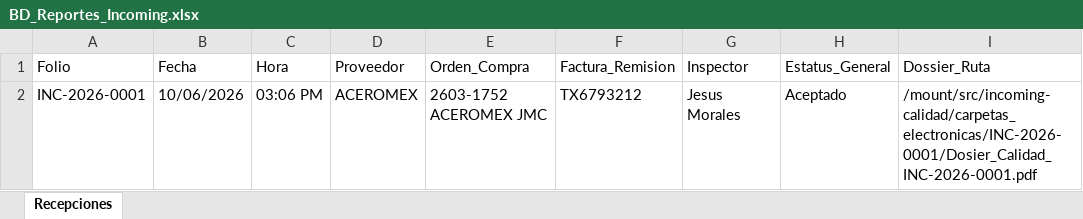
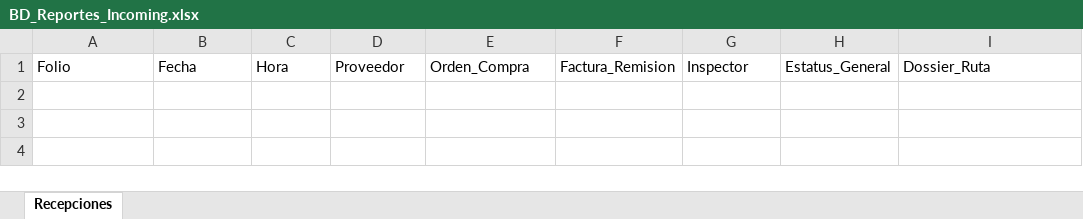
Before and after one commit to jesusalbertomoraleslopez-byte/incoming-calidad, an Excel workbook: BD_Reportes_Incoming.xlsx, sheet Recepciones, drawn as a sheet; values as stored, in another font and other column widths than the file's, no borders; the diff names each change by its address in the sheet, - before the commit and + after, or states it on an @@ line.

```diff
--- a/BD_Reportes_Incoming.xlsx (sheet Recepciones)
+++ b/BD_Reportes_Incoming.xlsx (sheet Recepciones)
-row 2: INC-2026-0001 | 10/06/2026 | 03:06 PM | ACEROMEX | 2603-1752 ACEROMEX JMC | TX6793212 | Jesus Morales | Aceptado | /mount/src/incoming-calidad/carpetas_electronicas/INC-2026-0001/Dosier_Calidad_INC-2026-0001.pdf
```
Also changed, not shown: BD_Atados_Incoming.xlsx.
